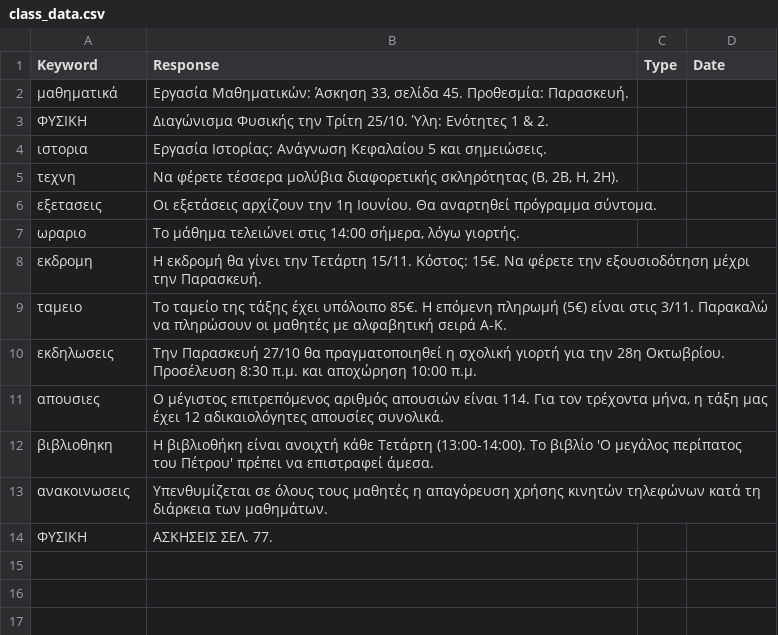
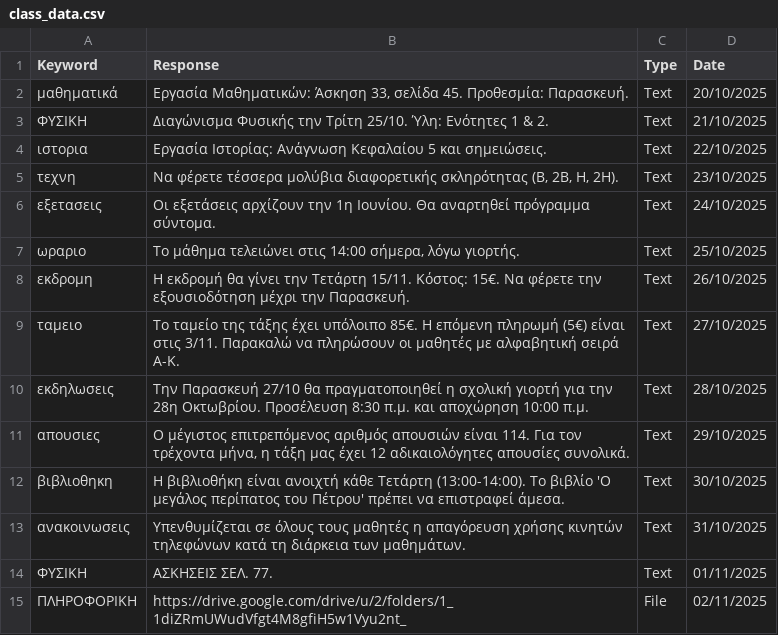
Before and after one commit to nikosn937/bot, a CSV file: class_data.csv, drawn as a sheet.

Commit message:
Update class_data.csv

```diff
--- a/class_data.csv
+++ b/class_data.csv
@@ -1,14 +1,15 @@
 Keyword,Response,Type,Date
-μαθηματικά,"Εργασία Μαθηματικών: Άσκηση 33, σελίδα 45. Προθεσμία: Παρασκευή."
-ΦΥΣΙΚΗ,"Διαγώνισμα Φυσικής την Τρίτη 25/10. Ύλη: Ενότητες 1 & 2."
-ιστορια,"Εργασία Ιστορίας: Ανάγνωση Κεφαλαίου 5 και σημειώσεις."
-τεχνη,"Να φέρετε τέσσερα μολύβια διαφορετικής σκληρότητας (B, 2B, H, 2H)."
-εξετασεις,"Οι εξετάσεις αρχίζουν την 1η Ιουνίου. Θα αναρτηθεί πρόγραμμα σύντομα."
-ωραριο,"Το μάθημα τελειώνει στις 14:00 σήμερα, λόγω γιορτής."
-εκδρομη,"Η εκδρομή θα γίνει την Τετάρτη 15/11. Κόστος: 15€. Να φέρετε την εξουσιοδότηση μέχρι την Παρασκευή."
-ταμειο,"Το ταμείο της τάξης έχει υπόλοιπο 85€. Η επόμενη πληρωμή (5€) είναι στις 3/11. Παρακαλώ να πληρώσουν οι μαθητές με αλφαβητική σειρά Α-Κ."
-εκδηλωσεις,"Την Παρασκευή 27/10 θα πραγματοποιηθεί η σχολική γιορτή για την 28η Οκτωβρίου. Προσέλευση 8:30 π.μ. και αποχώρηση 10:00 π.μ."
-απουσιες,"Ο μέγιστος επιτρεπόμενος αριθμός απουσιών είναι 114. Για τον τρέχοντα μήνα, η τάξη μας έχει 12 αδικαιολόγητες απουσίες συνολικά."
-βιβλιοθηκη,"Η βιβλιοθήκη είναι ανοιχτή κάθε Τετάρτη (13:00-14:00). Το βιβλίο 'Ο μεγάλος περίπατος του Πέτρου' πρέπει να επιστραφεί άμεσα."
-ανακοινωσεις,"Υπενθυμίζεται σε όλους τους μαθητές η απαγόρευση χρήσης κινητών τηλεφώνων κατά τη διάρκεια των μαθημάτων."
-ΦΥΣΙΚΗ,"ΑΣΚΗΣΕΙΣ ΣΕΛ. 77."
+μαθηματικά,"Εργασία Μαθηματικών: Άσκηση 33, σελίδα 45. Προθεσμία: Παρασκευή.",Text,20/10/2025
+ΦΥΣΙΚΗ,"Διαγώνισμα Φυσικής την Τρίτη 25/10. Ύλη: Ενότητες 1 & 2.",Text,21/10/2025
+ιστορια,"Εργασία Ιστορίας: Ανάγνωση Κεφαλαίου 5 και σημειώσεις.",Text,22/10/2025
+τεχνη,"Να φέρετε τέσσερα μολύβια διαφορετικής σκληρότητας (B, 2B, H, 2H).",Text,23/10/2025
+εξετασεις,"Οι εξετάσεις αρχίζουν την 1η Ιουνίου. Θα αναρτηθεί πρόγραμμα σύντομα.",Text,24/10/2025
+ωραριο,"Το μάθημα τελειώνει στις 14:00 σήμερα, λόγω γιορτής.",Text,25/10/2025
+εκδρομη,"Η εκδρομή θα γίνει την Τετάρτη 15/11. Κόστος: 15€. Να φέρετε την εξουσιοδότηση μέχρι την Παρασκευή.",Text,26/10/2025
+ταμειο,"Το ταμείο της τάξης έχει υπόλοιπο 85€. Η επόμενη πληρωμή (5€) είναι στις 3/11. Παρακαλώ να πληρώσουν οι μαθητές με αλφαβητική σειρά Α-Κ.",Text,27/10/2025
+εκδηλωσεις,"Την Παρασκευή 27/10 θα πραγματοποιηθεί η σχολική γιορτή για την 28η Οκτωβρίου. Προσέλευση 8:30 π.μ. και αποχώρηση 10:00 π.μ.",Text,28/10/2025
+απουσιες,"Ο μέγιστος επιτρεπόμενος αριθμός απουσιών είναι 114. Για τον τρέχοντα μήνα, η τάξη μας έχει 12 αδικαιολόγητες απουσίες συνολικά.",Text,29/10/2025
+βιβλιοθηκη,"Η βιβλιοθήκη είναι ανοιχτή κάθε Τετάρτη (13:00-14:00). Το βιβλίο 'Ο μεγάλος περίπατος του Πέτρου' πρέπει να επιστραφεί άμεσα.",Text,30/10/2025
+ανακοινωσεις,"Υπενθυμίζεται σε όλους τους μαθητές η απαγόρευση χρήσης κινητών τηλεφώνων κατά τη διάρκεια των μαθημάτων.",Text,31/10/2025
+ΦΥΣΙΚΗ,"ΑΣΚΗΣΕΙΣ ΣΕΛ. 77.",Text,01/11/2025
+ΠΛΗΡΟΦΟΡΙΚΗ,"https://drive.google.com/drive/u/2/folders/1_1diZRmUWudVfgt4M8gfiH5w1Vyu2nt_",File,02/11/2025
```
